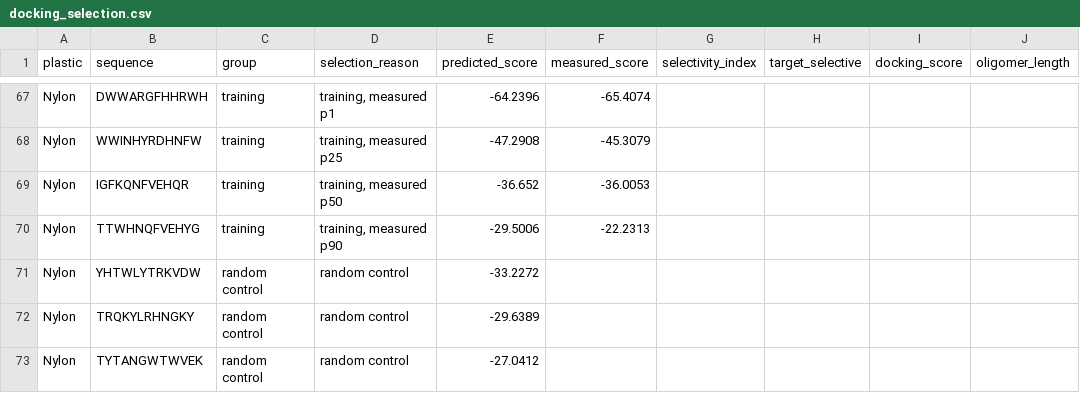
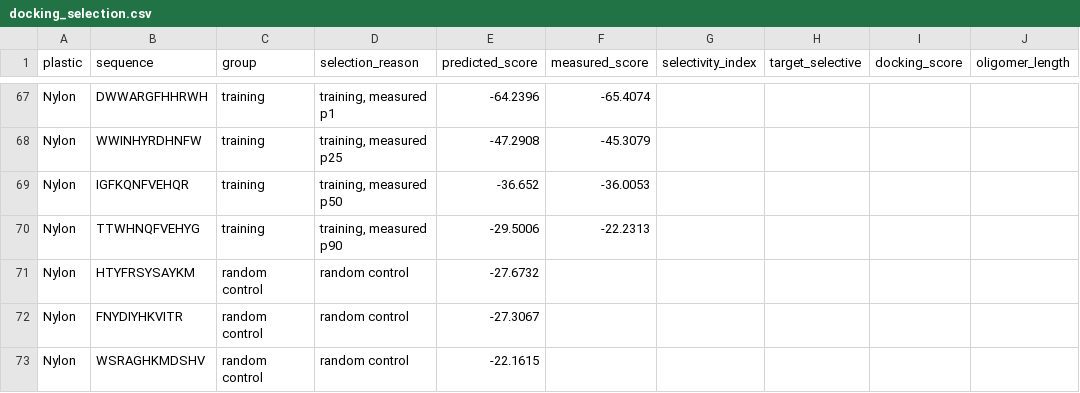
Before and after one commit to Atakan-Emre/Peptid-Generator, a CSV file: results/analysis/docking_selection.csv, drawn as a sheet; only a part is shown, gaps mark what is left out; the diff covers the shown part only; the diff names each change by its address in the sheet, - before the commit and + after, or states it on an @@ line.

```diff
--- a/results/analysis/docking_selection.csv
+++ b/results/analysis/docking_selection.csv
-B71 (sequence): YHTWLYTRKVDW
+B71 (sequence): HTYFRSYSAYKM
-E71 (predicted_score): -33.2272
+E71 (predicted_score): -27.6732
-B72 (sequence): TRQKYLRHNGKY
+B72 (sequence): FNYDIYHKVITR
-E72 (predicted_score): -29.6389
+E72 (predicted_score): -27.3067
-B73 (sequence): TYTANGWTWVEK
+B73 (sequence): WSRAGHKMDSHV
-E73 (predicted_score): -27.0412
+E73 (predicted_score): -22.1615
```
Also changed, not shown: 30 edited cells elsewhere in this file, 20 other files.
